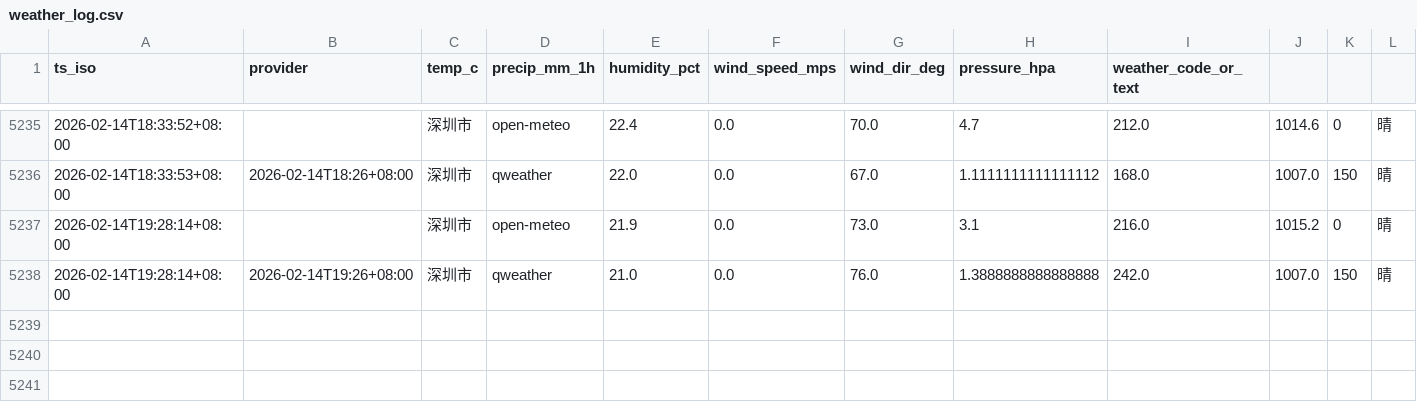
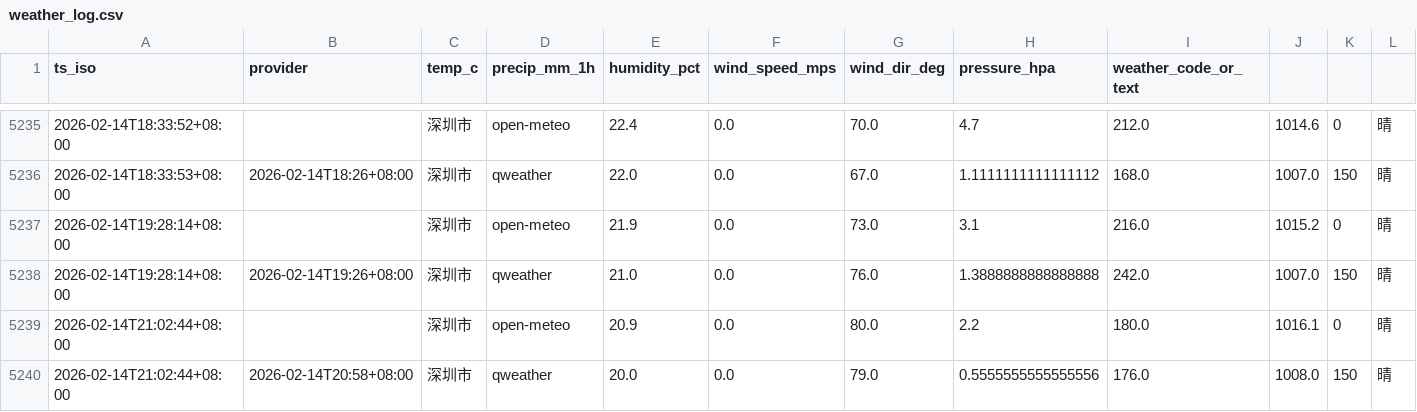
Before and after one commit to INKXXXXYY/shenzhen-weather-collector, a CSV file: weather_log.csv, drawn as a sheet; only a part is shown, gaps mark what is left out.

```diff
--- a/weather_log.csv
+++ b/weather_log.csv
@@ -5238 +5238,3 @@ ts_iso,provider,temp_c,precip_mm_1h,humidity_pct,wind_speed_mps,wind_dir_deg,pre
 2026-02-14T19:28:14+08:00,2026-02-14T19:26+08:00,深圳市,qweather,21.0,0.0,76.0,1.3888888888888888,242.0,1007.0,150,晴
+2026-02-14T21:02:44+08:00,,深圳市,open-meteo,20.9,0.0,80.0,2.2,180.0,1016.1,0,晴
+2026-02-14T21:02:44+08:00,2026-02-14T20:58+08:00,深圳市,qweather,20.0,0.0,79.0,0.5555555555555556,176.0,1008.0,150,晴
```
